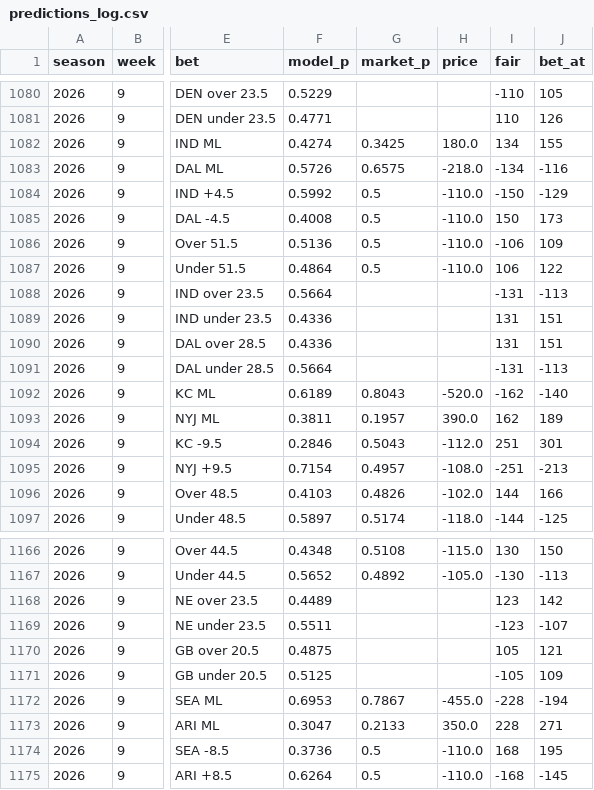
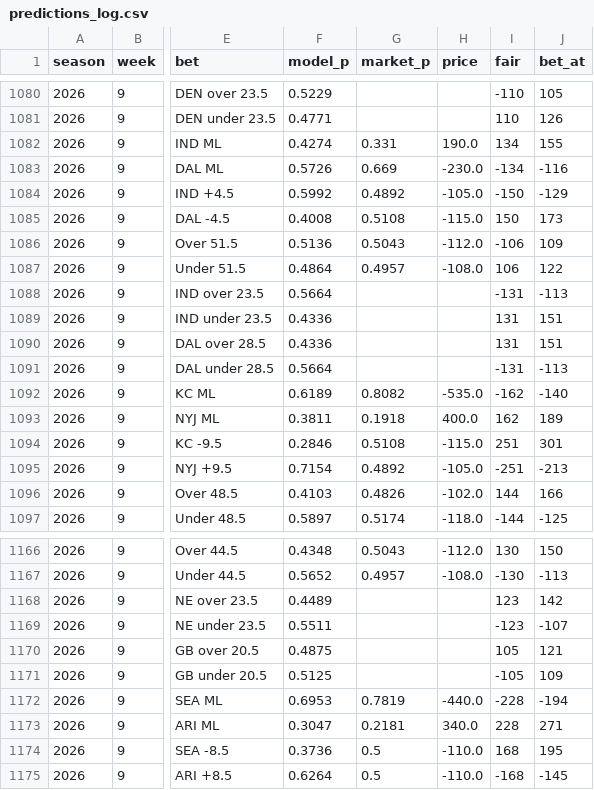
Before and after one commit to HalfWitty/FootballFriend, a CSV file: nfl_data/predictions_log.csv, drawn as a sheet; only a part is shown, gaps mark what is left out; the diff covers the shown part only; the diff names each change by its address in the sheet, - before the commit and + after, or states it on an @@ line.

```diff
--- a/nfl_data/predictions_log.csv
+++ b/nfl_data/predictions_log.csv
-G1082 (market_p): 0.3425
+G1082 (market_p): 0.331
-H1082 (price): 180.0
+H1082 (price): 190.0
-G1083 (market_p): 0.6575
+G1083 (market_p): 0.669
-H1083 (price): -218.0
+H1083 (price): -230.0
-G1084 (market_p): 0.5
+G1084 (market_p): 0.4892
-H1084 (price): -110.0
+H1084 (price): -105.0
-G1085 (market_p): 0.5
+G1085 (market_p): 0.5108
-H1085 (price): -110.0
+H1085 (price): -115.0
-G1086 (market_p): 0.5
+G1086 (market_p): 0.5043
-H1086 (price): -110.0
+H1086 (price): -112.0
-G1087 (market_p): 0.5
+G1087 (market_p): 0.4957
-H1087 (price): -110.0
+H1087 (price): -108.0
-G1092 (market_p): 0.8043
+G1092 (market_p): 0.8082
-H1092 (price): -520.0
+H1092 (price): -535.0
-G1093 (market_p): 0.1957
+G1093 (market_p): 0.1918
-H1093 (price): 390.0
+H1093 (price): 400.0
-G1094 (market_p): 0.5043
+G1094 (market_p): 0.5108
-H1094 (price): -112.0
+H1094 (price): -115.0
-G1095 (market_p): 0.4957
+G1095 (market_p): 0.4892
-H1095 (price): -108.0
+H1095 (price): -105.0
-G1166 (market_p): 0.5108
+G1166 (market_p): 0.5043
-H1166 (price): -115.0
+H1166 (price): -112.0
-G1167 (market_p): 0.4892
+G1167 (market_p): 0.4957
-H1167 (price): -105.0
+H1167 (price): -108.0
-G1172 (market_p): 0.7867
+G1172 (market_p): 0.7819
-H1172 (price): -455.0
+H1172 (price): -440.0
-G1173 (market_p): 0.2133
+G1173 (market_p): 0.2181
-H1173 (price): 350.0
+H1173 (price): 340.0
```
Also changed, not shown: 139 edited cells elsewhere in this file, 1 other file.
